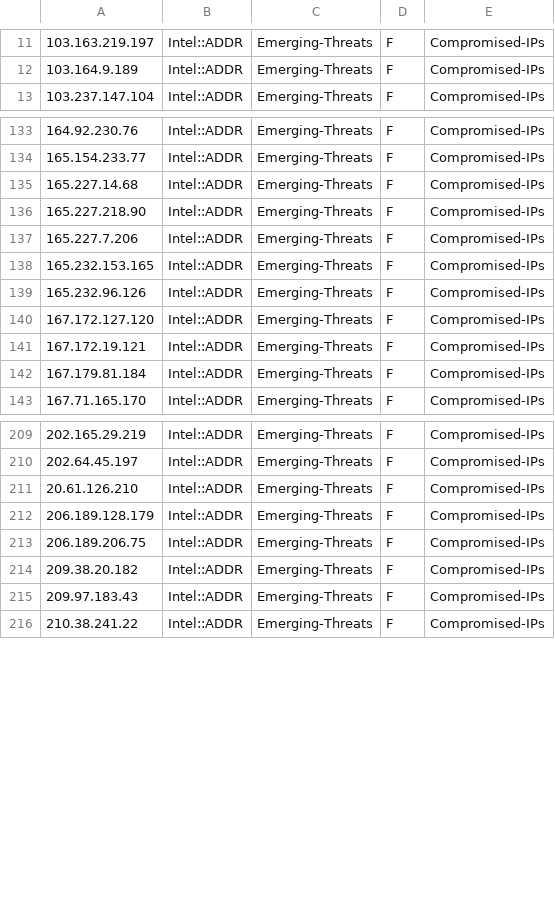
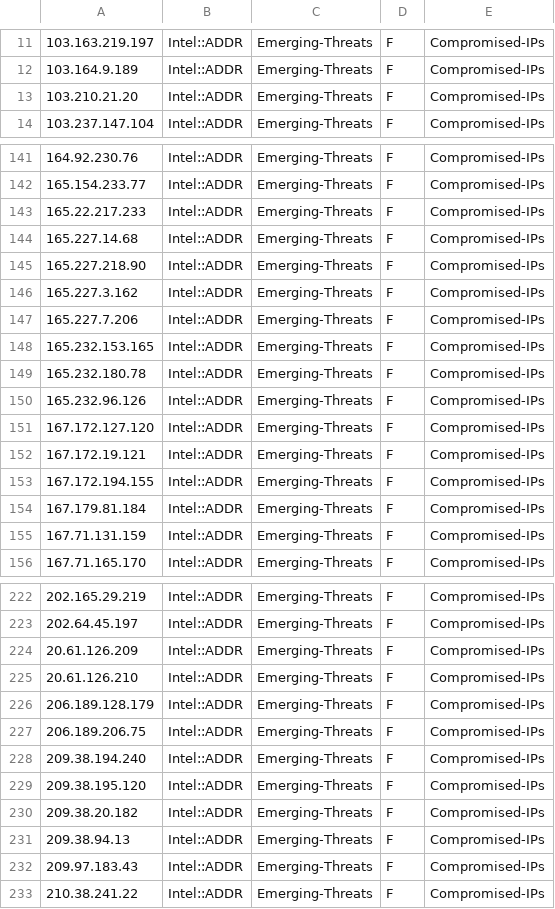
Before and after one commit to marshalyssa/TIFeeds, a CSV file: compromised-ips.csv, drawn as a sheet; only a part is shown, gaps mark what is left out; the diff covers the shown part only; the diff names each change by its address in the sheet, - before the commit and + after, or states it on an @@ line.

```diff
--- a/compromised-ips.csv
+++ b/compromised-ips.csv
+row 13: 103.210.21.20 | Intel::ADDR | Emerging-Threats | F | Compromised-IPs
+row 143: 165.22.217.233 | Intel::ADDR | Emerging-Threats | F | Compromised-IPs
+row 146: 165.227.3.162 | Intel::ADDR | Emerging-Threats | F | Compromised-IPs
+row 149: 165.232.180.78 | Intel::ADDR | Emerging-Threats | F | Compromised-IPs
+row 153: 167.172.194.155 | Intel::ADDR | Emerging-Threats | F | Compromised-IPs
+row 155: 167.71.131.159 | Intel::ADDR | Emerging-Threats | F | Compromised-IPs
+row 224: 20.61.126.209 | Intel::ADDR | Emerging-Threats | F | Compromised-IPs
+row 228: 209.38.194.240 | Intel::ADDR | Emerging-Threats | F | Compromised-IPs
+row 229: 209.38.195.120 | Intel::ADDR | Emerging-Threats | F | Compromised-IPs
+row 231: 209.38.94.13 | Intel::ADDR | Emerging-Threats | F | Compromised-IPs
```
Also changed, not shown: 21 added rows, 8 removed rows and 1 edited cell elsewhere in this file, abuse-ch-threatfox-ip.csv, all.csv, 1 other file.
